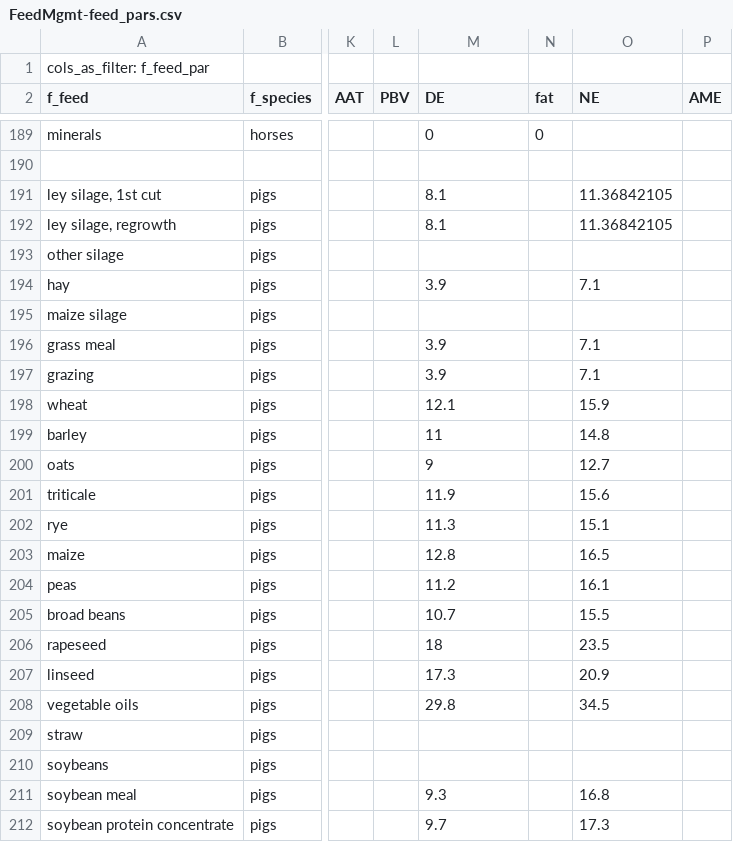
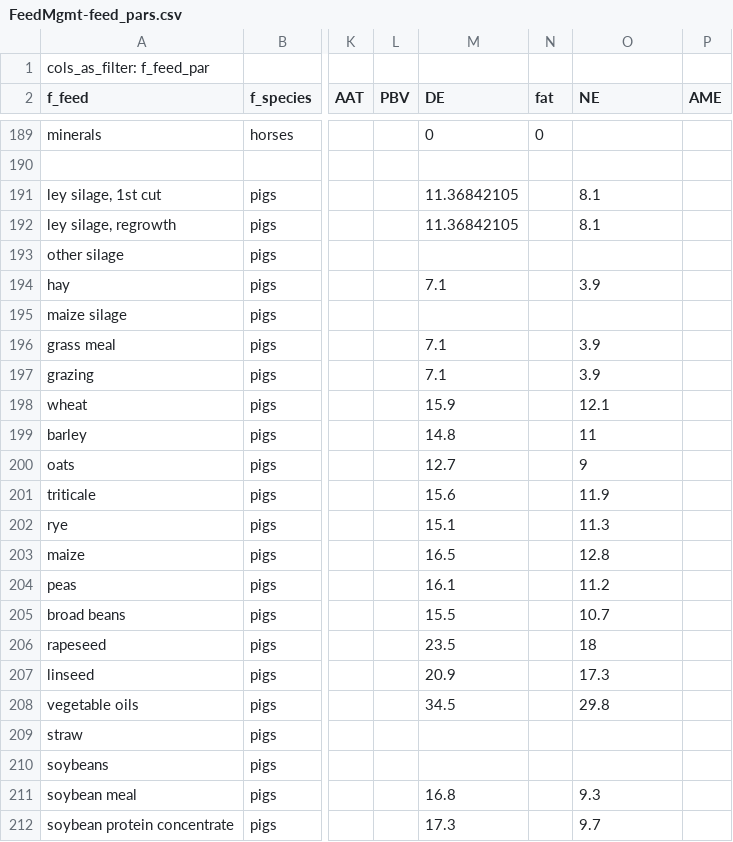
Before and after one commit to SLU-foodsystems/CIBUSmod, a CSV file: data/default/FeedMgmt-feed_pars.csv, drawn as a sheet; only a part is shown, gaps mark what is left out; the diff covers the shown part only; the diff names each change by its address in the sheet, - before the commit and + after, or states it on an @@ line.

Commit message:
Fixed mixup NE <-> DE for pigs in feed_pars + Rerun notebooks

```diff
--- a/data/default/FeedMgmt-feed_pars.csv
+++ b/data/default/FeedMgmt-feed_pars.csv
-M191:M192 (DE): 8.1
+M191:M192 (DE): 11.36842105
-O191:O192 (NE): 11.36842105
+O191:O192 (NE): 8.1
-M194 (DE): 3.9
+M194 (DE): 7.1
-O194 (NE): 7.1
+O194 (NE): 3.9
-M196:M197 (DE): 3.9
+M196:M197 (DE): 7.1
-O196:O197 (NE): 7.1
+O196:O197 (NE): 3.9
-M198 (DE): 12.1
+M198 (DE): 15.9
-O198 (NE): 15.9
+O198 (NE): 12.1
-M199 (DE): 11
+M199 (DE): 14.8
-O199 (NE): 14.8
+O199 (NE): 11
-M200 (DE): 9
+M200 (DE): 12.7
-O200 (NE): 12.7
+O200 (NE): 9
-M201 (DE): 11.9
+M201 (DE): 15.6
-O201 (NE): 15.6
+O201 (NE): 11.9
-M202 (DE): 11.3
+M202 (DE): 15.1
-O202 (NE): 15.1
+O202 (NE): 11.3
-M203 (DE): 12.8
+M203 (DE): 16.5
-O203 (NE): 16.5
+O203 (NE): 12.8
-M204 (DE): 11.2
+M204 (DE): 16.1
-O204 (NE): 16.1
+O204 (NE): 11.2
-M205 (DE): 10.7
+M205 (DE): 15.5
-O205 (NE): 15.5
+O205 (NE): 10.7
-M206 (DE): 18
+M206 (DE): 23.5
-O206 (NE): 23.5
+O206 (NE): 18
-M207 (DE): 17.3
+M207 (DE): 20.9
-O207 (NE): 20.9
+O207 (NE): 17.3
-M208 (DE): 29.8
+M208 (DE): 34.5
-O208 (NE): 34.5
+O208 (NE): 29.8
-M211 (DE): 9.3
+M211 (DE): 16.8
-O211 (NE): 16.8
+O211 (NE): 9.3
-M212 (DE): 9.7
+M212 (DE): 17.3
-O212 (NE): 17.3
+O212 (NE): 9.7
```
Also changed, not shown: 36 edited cells elsewhere in this file, 27 other files.
